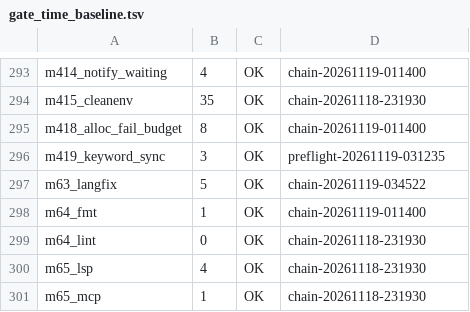
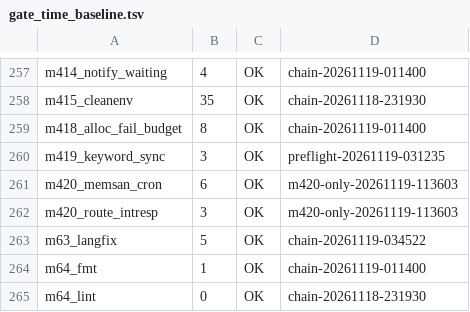
Before and after one commit to NanzhanGroup/PuXian, a TSV file: selfhost/gate_time_baseline.tsv, drawn as a sheet; only a part is shown, gaps mark what is left out; the shorter side is filled out with more unchanged rows; the diff covers the shown part only; the diff names each change by its address in the sheet, - before the commit and + after, or states it on an @@ line.

Commit message:
chore(基线)：回灌 m420 两门实测（route 3s · memsan 6s · 缺陷 763）

```diff
--- a/selfhost/gate_time_baseline.tsv
+++ b/selfhost/gate_time_baseline.tsv
+row 261: m420_memsan_cron | 6 | OK | m420-only-20261119-113603
+row 262: m420_route_intresp | 3 | OK | m420-only-20261119-113603
```
Also changed, not shown: 36 removed rows and 3 edited cells elsewhere in this file.
